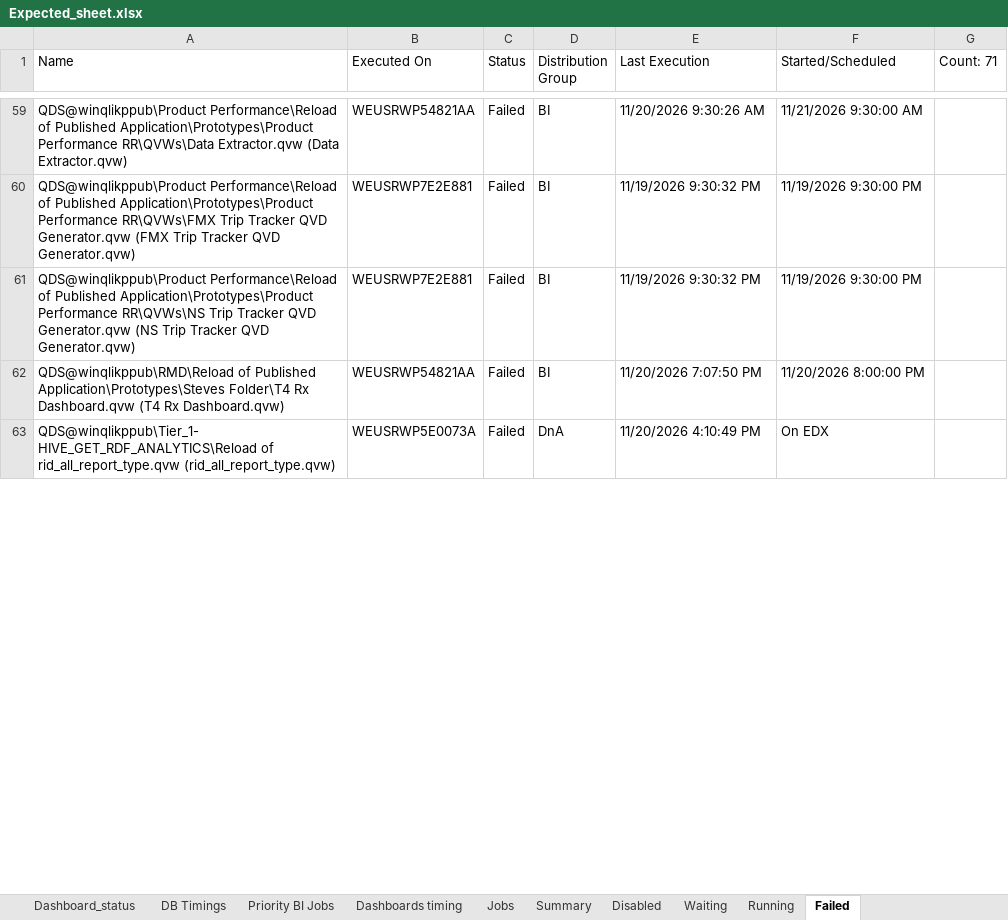
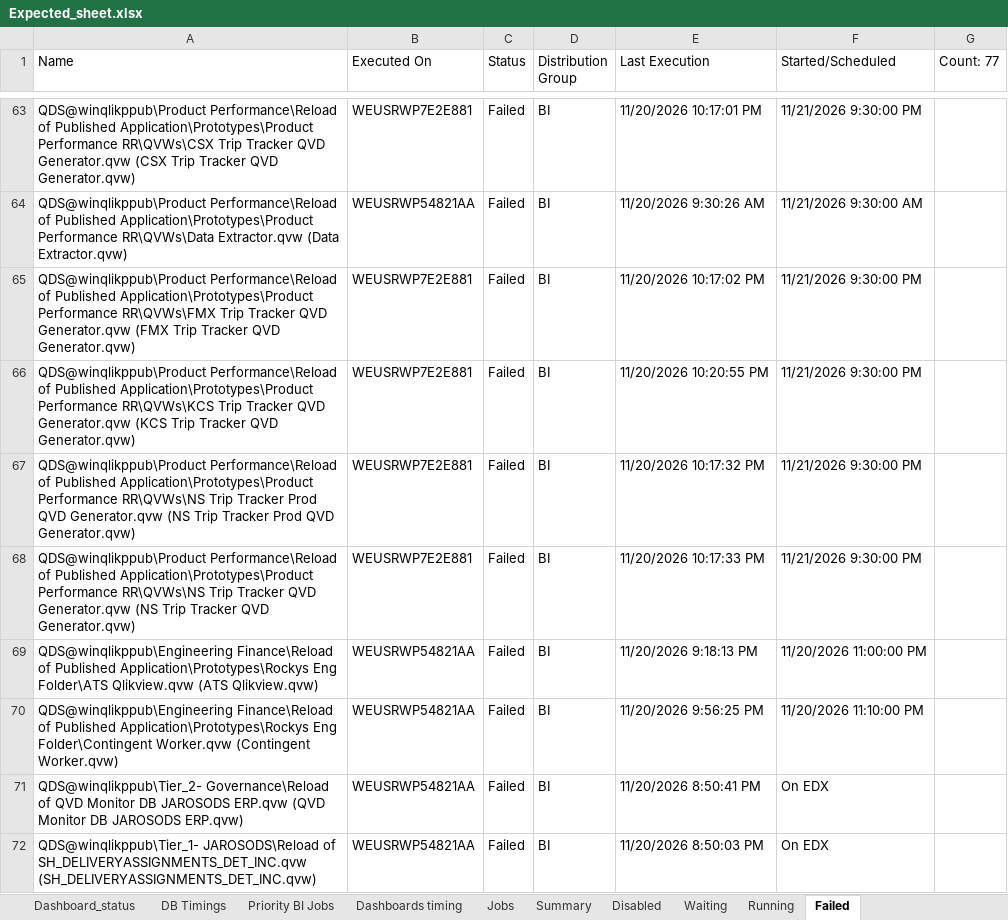
Before and after one commit to warriorcool1213-blip/Wabtec_Qlik_DB-s, an Excel workbook: Expected_sheet.xlsx, sheet Failed, drawn as a sheet; only a part is shown, gaps mark what is left out; values as stored, in another font and other column widths than the file's, no cell formats; addresses are those after the commit; the diff covers the shown part only; the diff names each change by its address in the sheet, - before the commit and + after, or states it on an @@ line.

Commit message:
Auto refresh dashboard data

```diff
--- a/Expected_sheet.xlsx (sheet Failed)
+++ b/Expected_sheet.xlsx (sheet Failed)
-G1: Count: 71
+G1: Count: 77
+row 63: QDS@winqlikppub\Product Performance\Reload of Published Application\Prototypes\Product Performance RR\QVWs\CSX Trip Tracker QVD Generator.qvw (CSX Trip Tracker QVD Generator.qvw) | WEUSRWP7E2E881 | Failed | BI | 11/20/2026 10:17:01 PM | 11/21/2026 9:30:00 PM
-E65 (Last Execution): 11/19/2026 9:30:32 PM
+E65 (Last Execution): 11/20/2026 10:17:02 PM
-F65 (Started/Scheduled): 11/19/2026 9:30:00 PM
+F65 (Started/Scheduled): 11/21/2026 9:30:00 PM
+row 66: QDS@winqlikppub\Product Performance\Reload of Published Application\Prototypes\Product Performance RR\QVWs\KCS Trip Tracker QVD Generator.qvw (KCS Trip Tracker QVD Generator.qvw) | WEUSRWP7E2E881 | Failed | BI | 11/20/2026 10:20:55 PM | 11/21/2026 9:30:00 PM
+row 67: QDS@winqlikppub\Product Performance\Reload of Published Application\Prototypes\Product Performance RR\QVWs\NS Trip Tracker Prod QVD Generator.qvw (NS Trip Tracker Prod QVD Generator.qvw) | WEUSRWP7E2E881 | Failed | BI | 11/20/2026 10:17:32 PM | 11/21/2026 9:30:00 PM
-E68 (Last Execution): 11/19/2026 9:30:32 PM
+E68 (Last Execution): 11/20/2026 10:17:33 PM
-F68 (Started/Scheduled): 11/19/2026 9:30:00 PM
+F68 (Started/Scheduled): 11/21/2026 9:30:00 PM
-A69 (Name): QDS@winqlikppub\RMD\Reload of Published Application\Prototypes\Steves Folder\T4 Rx Dashboard.qvw (T4 Rx Dashboard.qvw)
+A69 (Name): QDS@winqlikppub\Engineering Finance\Reload of Published Application\Prototypes\Rockys Eng Folder\ATS Qlikview.qvw (ATS Qlikview.qvw)
-E69 (Last Execution): 11/20/2026 7:07:50 PM
+E69 (Last Execution): 11/20/2026 9:18:13 PM
-F69 (Started/Scheduled): 11/20/2026 8:00:00 PM
+F69 (Started/Scheduled): 11/20/2026 11:00:00 PM
+row 70: QDS@winqlikppub\Engineering Finance\Reload of Published Application\Prototypes\Rockys Eng Folder\Contingent Worker.qvw (Contingent Worker.qvw) | WEUSRWP54821AA | Failed | BI | 11/20/2026 9:56:25 PM | 11/20/2026 11:10:00 PM
-A71 (Name): QDS@winqlikppub\Tier_1- HIVE_GET_RDF_ANALYTICS\Reload of rid_all_report_type.qvw (rid_all_report_type.qvw)
+A71 (Name): QDS@winqlikppub\Tier_2- Governance\Reload of QVD Monitor DB JAROSODS ERP.qvw (QVD Monitor DB JAROSODS ERP.qvw)
-B71 (Executed On): WEUSRWP5E0073A
+B71 (Executed On): WEUSRWP54821AA
-D71 (Distribution Group): DnA
+D71 (Distribution Group): BI
-E71 (Last Execution): 11/20/2026 4:10:49 PM
+E71 (Last Execution): 11/20/2026 8:50:41 PM
+row 72: QDS@winqlikppub\Tier_1- JAROSODS\Reload of SH_DELIVERYASSIGNMENTS_DET_INC.qvw (SH_DELIVERYASSIGNMENTS_DET_INC.qvw) | WEUSRWP54821AA | Failed | BI | 11/20/2026 8:50:03 PM | On EDX
```
Also changed, not shown: 27 added rows, 26 removed rows and 89 edited cells elsewhere in this sheet, sheet Waiting, sheet Jobs, sheet Running, sheet Dashboard_Alerts_PA, sheet Dashboard_status, sheet Summary, 3 more sheets, cell formats.
